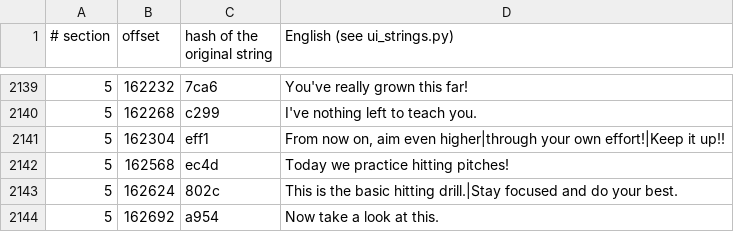
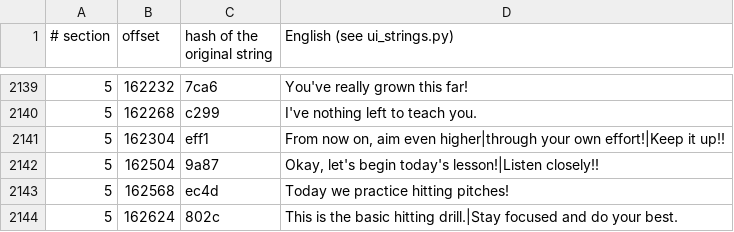
Before and after one commit to ogura-connection/Pawapros15-tools, a TSV file: translation/strings/school_g.rel.tsv, drawn as a sheet; only a part is shown, gaps mark what is left out; the shorter side is filled out with more unchanged rows; the diff names each change by its address in the sheet, - before the commit and + after, or states it on an @@ line.

```diff
--- a/translation/strings/school_g.rel.tsv
+++ b/translation/strings/school_g.rel.tsv
+row 2142: 5 | 162504 | 9a87 | Okay, let's begin today's lesson!|Listen closely!!
```
Also changed, not shown: translation/strings/arr_chg.rel.tsv, translation/strings/main_prg.rel.tsv, 2 other files.
